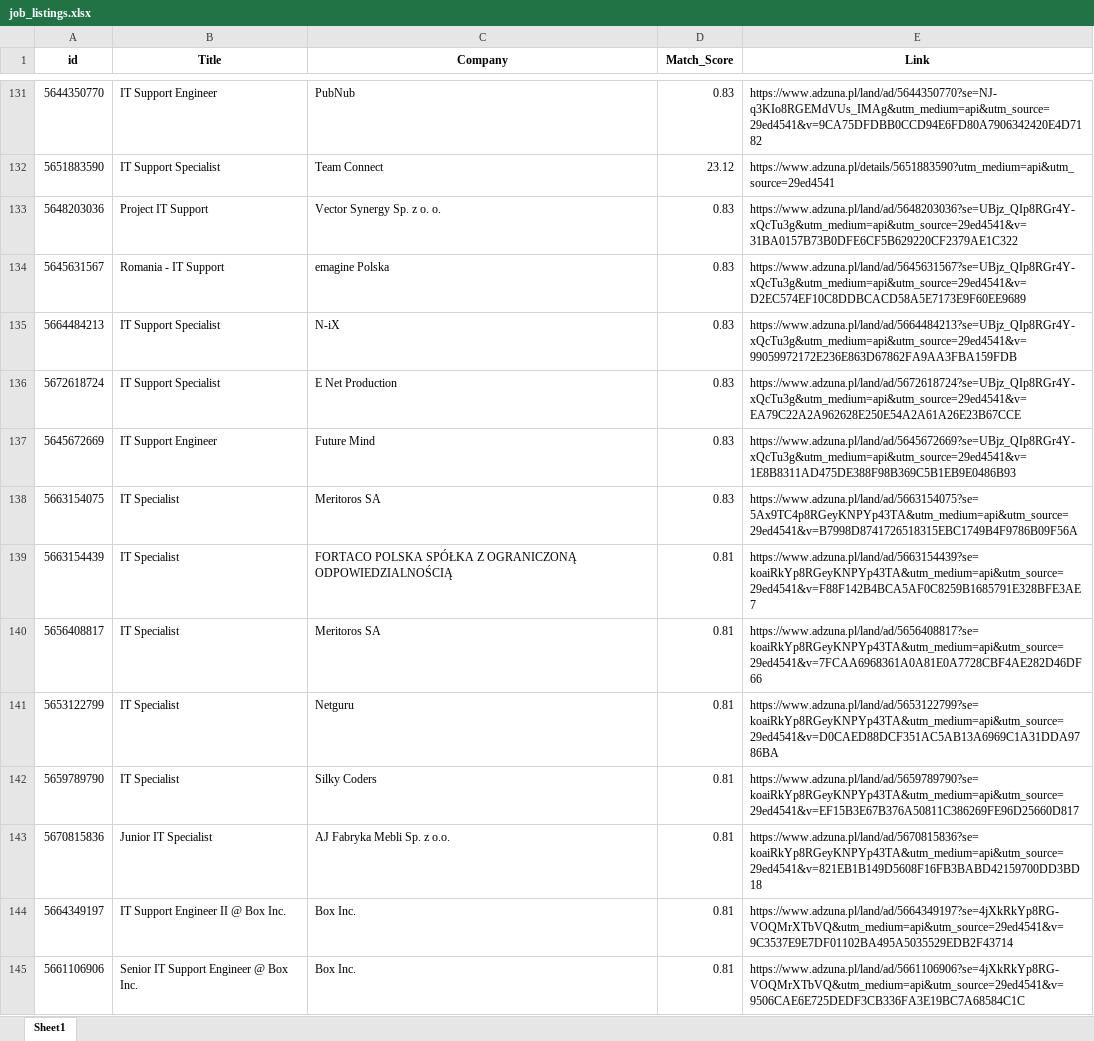
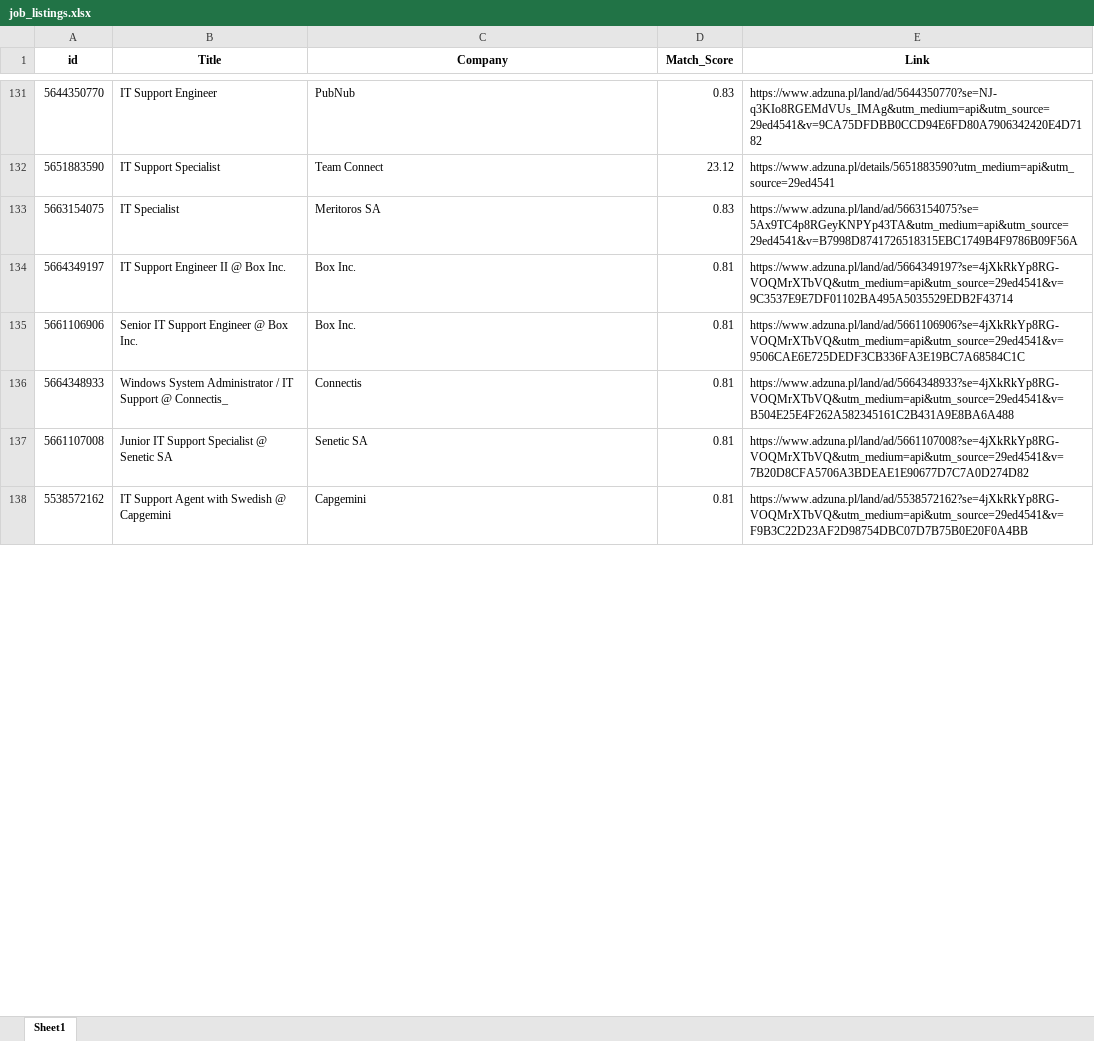
Before and after one commit to Byadiso/HireMeD, an Excel workbook: job_listings.xlsx, sheet Sheet1, drawn as a sheet; only a part is shown, gaps mark what is left out; the shorter side is filled out with more unchanged rows; values as stored, in another font and other column widths than the file's, no borders; removed rows and columns are numbered as before the commit, all else as after; the diff covers the shown part only; the diff names each change by its address in the sheet, - before the commit and + after, or states it on an @@ line.

```diff
--- a/job_listings.xlsx (sheet Sheet1)
+++ b/job_listings.xlsx (sheet Sheet1)
-row 133: 5648203036 | Project IT Support | Vector Synergy Sp. z o. o. | 0.83 | https://www.adzuna.pl/land/ad/5648203036?se=UBjz_QIp8RGr4Y-xQcTu3g&utm_medium=api&utm_source=29ed4541&v=31BA0157B73B0DFE6CF5B629220CF2379AE1C322
-row 134: 5645631567 | Romania - IT Support | emagine Polska | 0.83 | https://www.adzuna.pl/land/ad/5645631567?se=UBjz_QIp8RGr4Y-xQcTu3g&utm_medium=api&utm_source=29ed4541&v=D2EC574EF10C8DDBCACD58A5E7173E9F60EE9689
-row 135: 5664484213 | IT Support Specialist | N-iX | 0.83 | https://www.adzuna.pl/land/ad/5664484213?se=UBjz_QIp8RGr4Y-xQcTu3g&utm_medium=api&utm_source=29ed4541&v=99059972172E236E863D67862FA9AA3FBA159FDB
-row 136: 5672618724 | IT Support Specialist | E Net Production | 0.83 | https://www.adzuna.pl/land/ad/5672618724?se=UBjz_QIp8RGr4Y-xQcTu3g&utm_medium=api&utm_source=29ed4541&v=EA79C22A2A962628E250E54A2A61A26E23B67CCE
-row 137: 5645672669 | IT Support Engineer | Future Mind | 0.83 | https://www.adzuna.pl/land/ad/5645672669?se=UBjz_QIp8RGr4Y-xQcTu3g&utm_medium=api&utm_source=29ed4541&v=1E8B8311AD475DE388F98B369C5B1EB9E0486B93
-row 139: 5663154439 | IT Specialist | FORTACO POLSKA SPÓŁKA Z OGRANICZONĄ ODPOWIEDZIALNOŚCIĄ | 0.81 | https://www.adzuna.pl/land/ad/5663154439?se=koaiRkYp8RGeyKNPYp43TA&utm_medium=api&utm_source=29ed4541&v=F88F142B4BCA5AF0C8259B1685791E328BFE3AE7
-row 140: 5656408817 | IT Specialist | Meritoros SA | 0.81 | https://www.adzuna.pl/land/ad/5656408817?se=koaiRkYp8RGeyKNPYp43TA&utm_medium=api&utm_source=29ed4541&v=7FCAA6968361A0A81E0A7728CBF4AE282D46DF66
-row 141: 5653122799 | IT Specialist | Netguru | 0.81 | https://www.adzuna.pl/land/ad/5653122799?se=koaiRkYp8RGeyKNPYp43TA&utm_medium=api&utm_source=29ed4541&v=D0CAED88DCF351AC5AB13A6969C1A31DDA9786BA
-row 142: 5659789790 | IT Specialist | Silky Coders | 0.81 | https://www.adzuna.pl/land/ad/5659789790?se=koaiRkYp8RGeyKNPYp43TA&utm_medium=api&utm_source=29ed4541&v=EF15B3E67B376A50811C386269FE96D25660D817
-row 143: 5670815836 | Junior IT Specialist | AJ Fabryka Mebli Sp. z o.o. | 0.81 | https://www.adzuna.pl/land/ad/5670815836?se=koaiRkYp8RGeyKNPYp43TA&utm_medium=api&utm_source=29ed4541&v=821EB1B149D5608F16FB3BABD42159700DD3BD18
```
Also changed, not shown: 10 added rows and cell formats elsewhere in this sheet.
